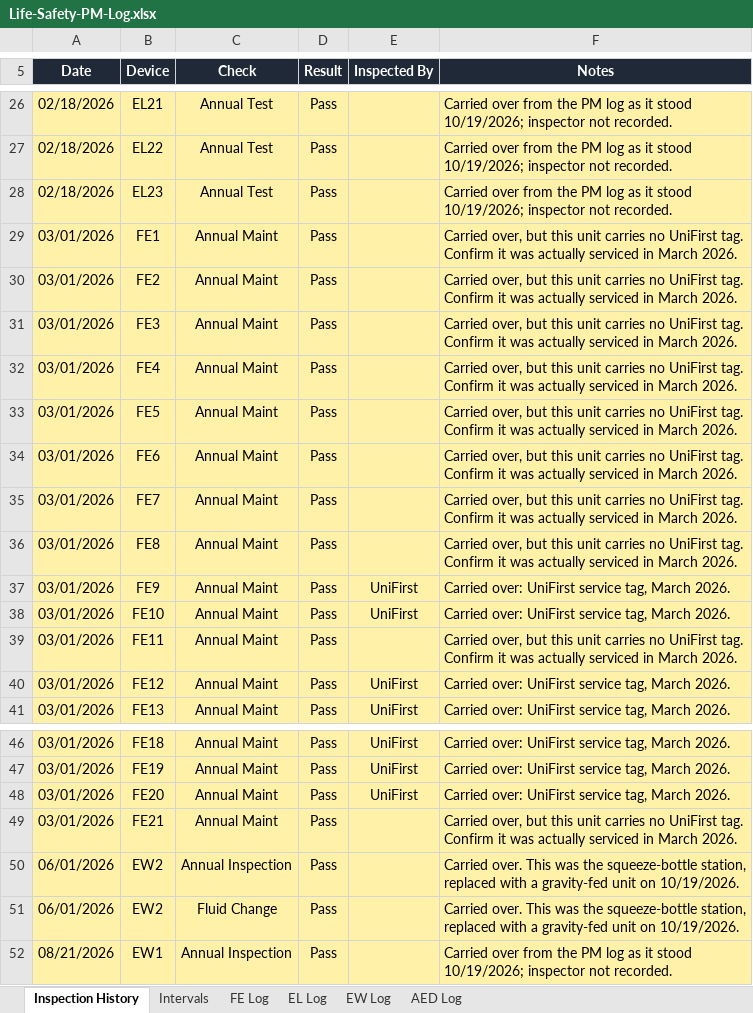
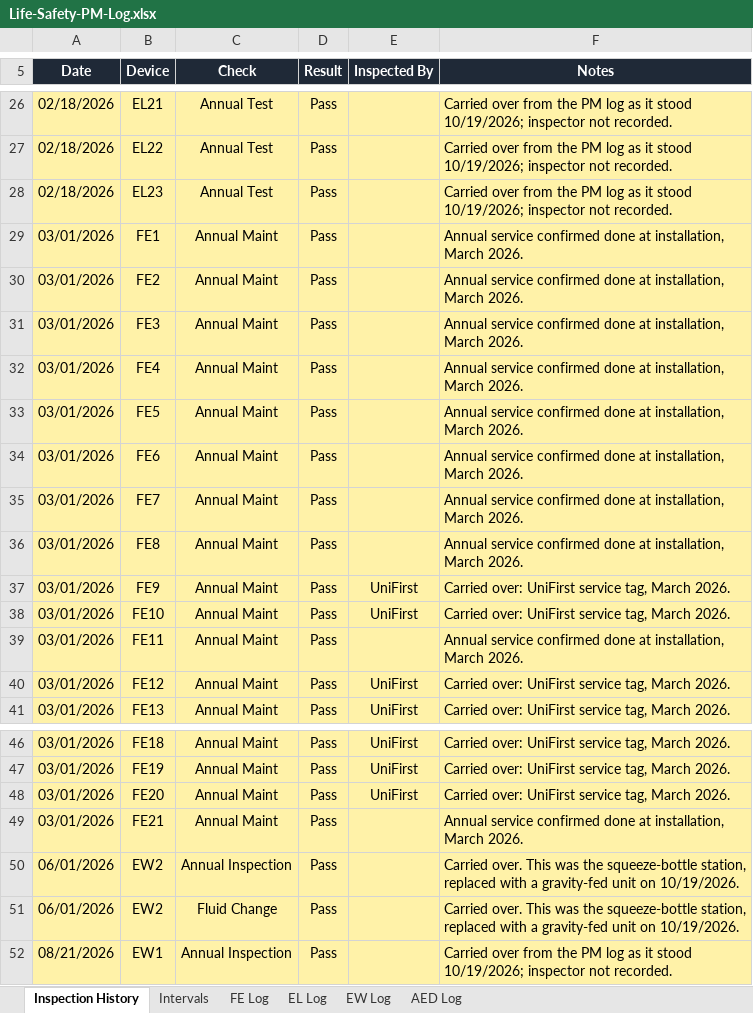
Before and after one commit to Atomic-JaY/Atomic-app-hub, an Excel workbook: life-safety/Life-Safety-PM-Log.xlsx, sheet Inspection History, drawn as a sheet; only a part is shown, gaps mark what is left out; values as stored, in another font and other column widths than the file's, no borders; conditional formats not drawn; the diff names each change by its address in the sheet, - before the commit and + after, or states it on an @@ line.

Commit message:
PM log: March annuals confirmed at installation; AED1 model resolved

```diff
--- a/life-safety/Life-Safety-PM-Log.xlsx (sheet Inspection History)
+++ b/life-safety/Life-Safety-PM-Log.xlsx (sheet Inspection History)
-F29:F36 (Notes): Carried over, but this unit carries no UniFirst tag. Confirm it was actually serviced in March 2026.
+F29:F36 (Notes): Annual service confirmed done at installation, March 2026.
-F39 (Notes): Carried over, but this unit carries no UniFirst tag. Confirm it was actually serviced in March 2026.
+F39 (Notes): Annual service confirmed done at installation, March 2026.
-F49 (Notes): Carried over, but this unit carries no UniFirst tag. Confirm it was actually serviced in March 2026.
+F49 (Notes): Annual service confirmed done at installation, March 2026.
```
Also changed, not shown: sheet AED Log.
